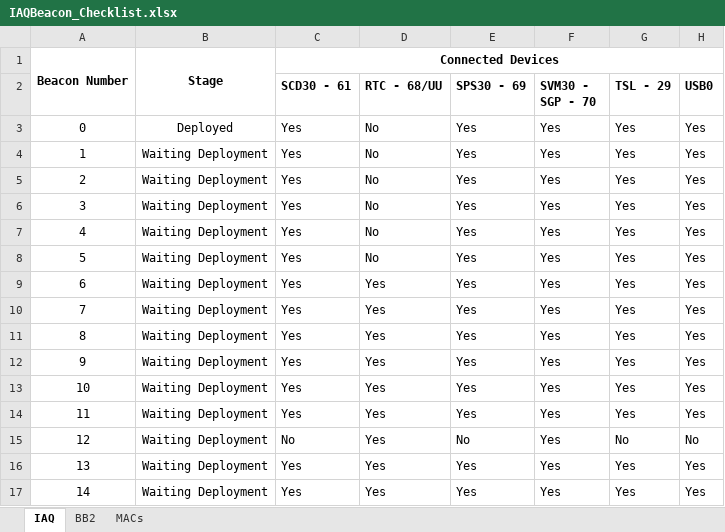
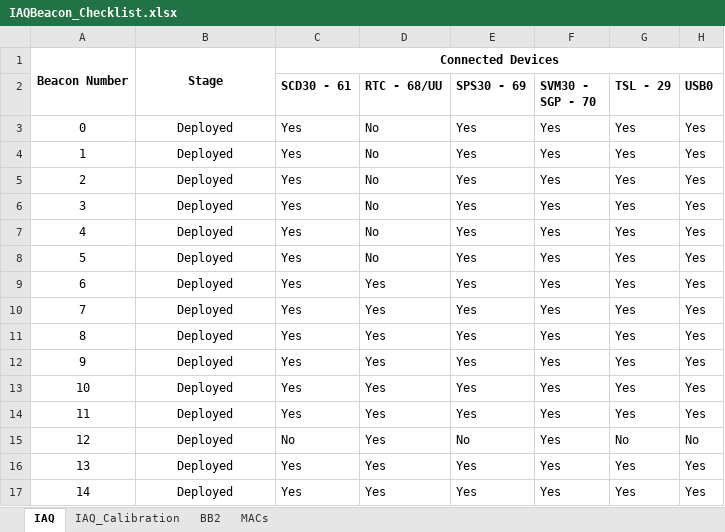
Before and after one commit to intelligent-environments-lab/bevo_iaq, an Excel workbook: Important_Documents/IAQBeacon_Checklist.xlsx, sheet IAQ, drawn as a sheet; only a part is shown; values as stored, in another font and other column widths than the file's, no borders; conditional formats not drawn; the diff covers the shown part only; the diff names each change by its address in the sheet, - before the commit and + after, or states it on an @@ line.

```diff
--- a/Important_Documents/IAQBeacon_Checklist.xlsx (sheet IAQ)
+++ b/Important_Documents/IAQBeacon_Checklist.xlsx (sheet IAQ)
+sheet tab: IAQ_Calibration
-B4:B17: Waiting Deployment
+B4:B17: Deployed
```
Also changed, not shown: 23 added rows, 22 removed rows, 54 edited cells and row numbers in column A elsewhere in this sheet, sheet MACs, 7 other files.
